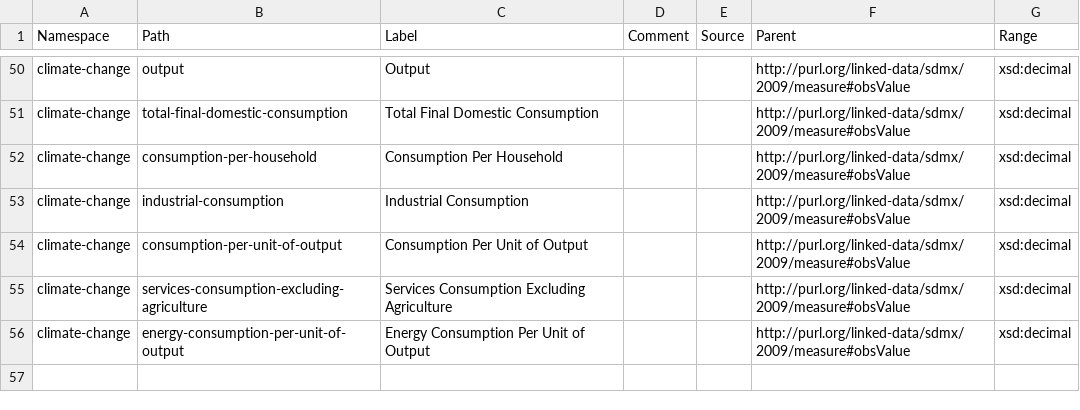
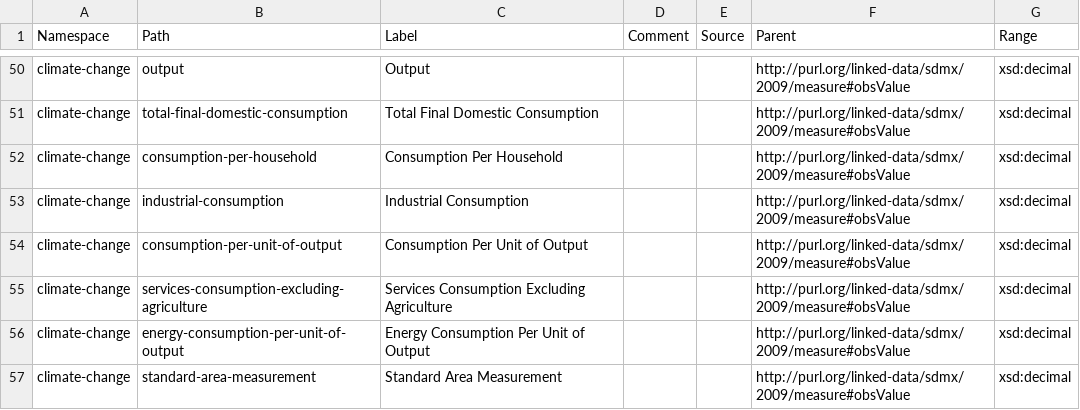
Before and after one commit to GSS-Cogs/family-climate-change, a CSV file: reference/measures.csv, drawn as a sheet; only a part is shown, gaps mark what is left out.

```diff
--- a/reference/measures.csv
+++ b/reference/measures.csv
@@ -56 +56,2 @@ climate-change,services-consumption-excluding-agriculture,Services Consumption E
 climate-change,energy-consumption-per-unit-of-output,Energy Consumption Per Unit of Output,,,http://purl.org/linked-data/sdmx/2009/measure#obsValue,xsd:decimal
+climate-change,standard-area-measurement,Standard Area Measurement,,,http://purl.org/linked-data/sdmx/2009/measure#obsValue,xsd:decimal
```
Also changed, not shown: reference/codelists/measurement-units.csv, 5 other files.
